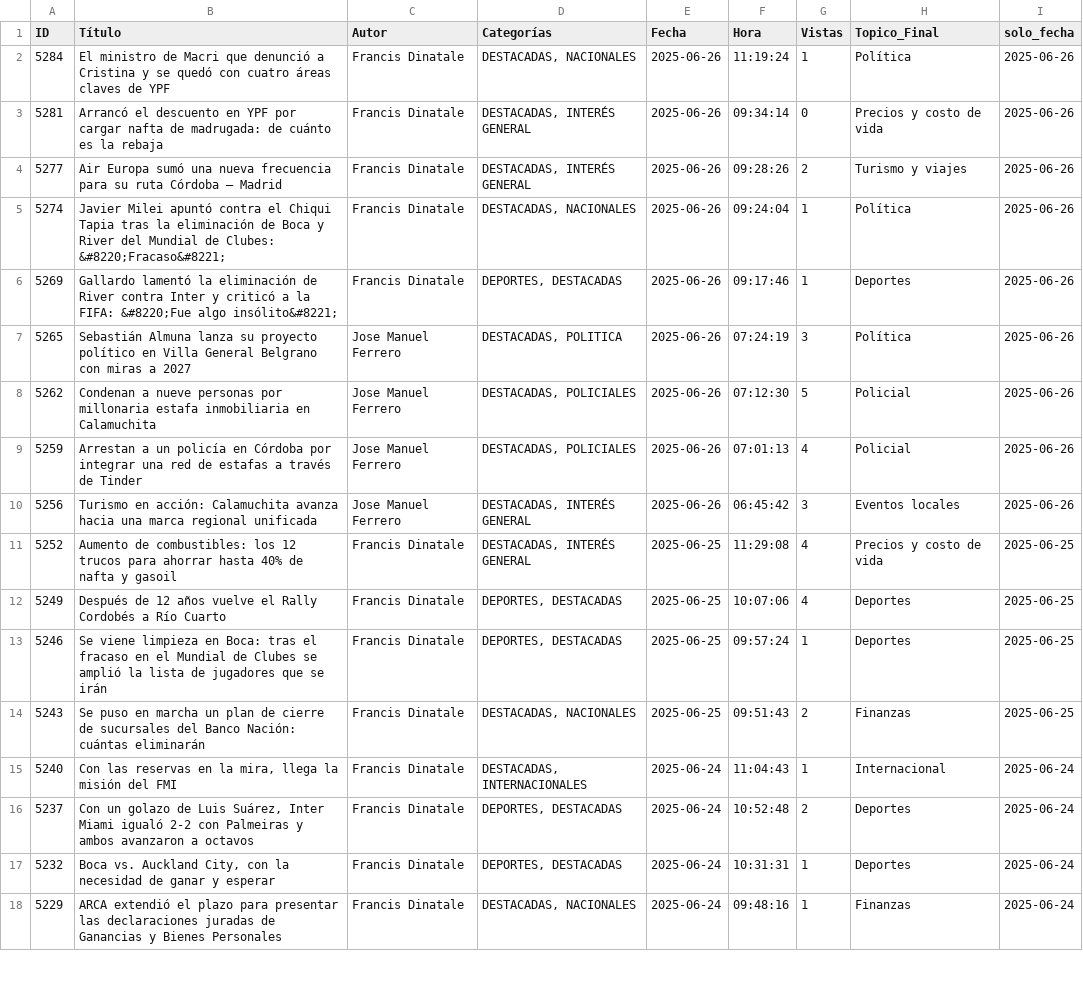
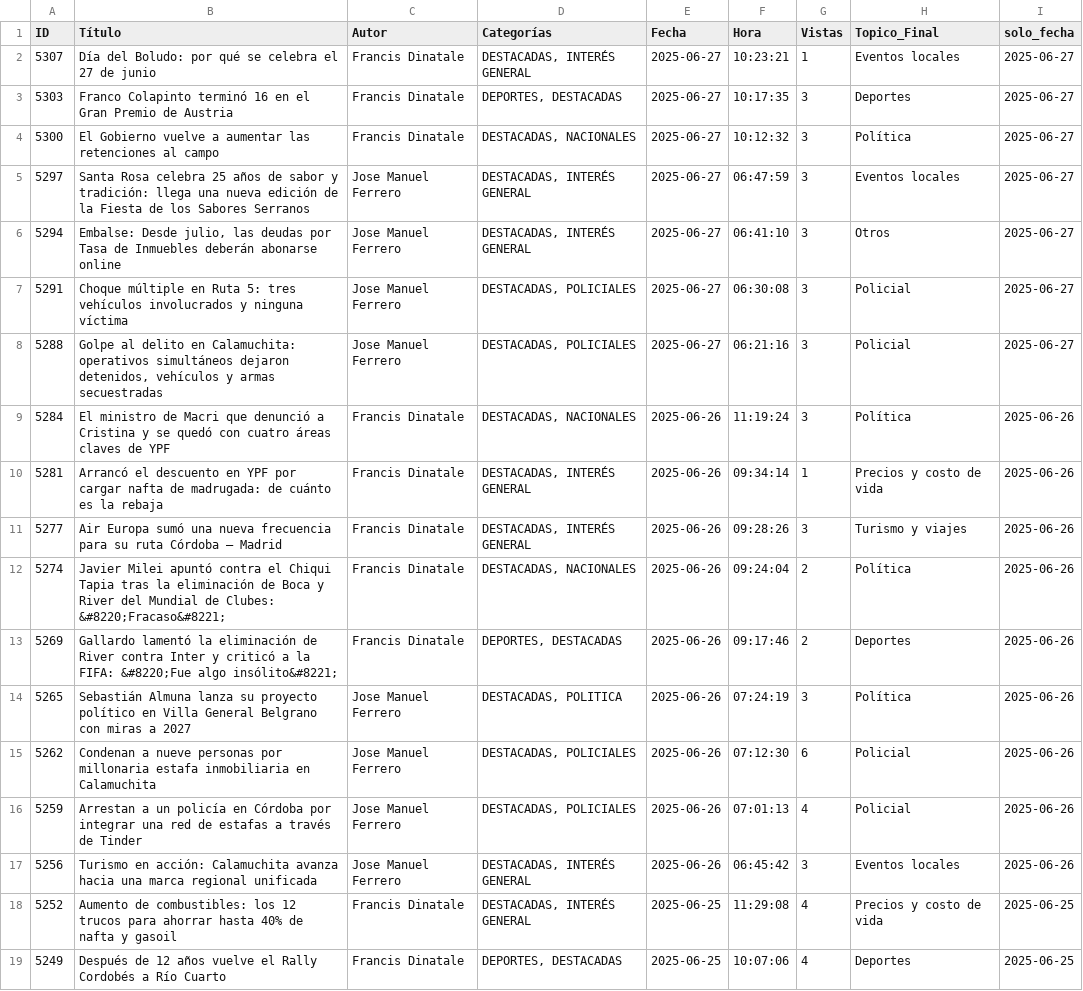
Before and after one commit to abcxx0/extractor, a CSV file: salida/2025-06-27-articulos.csv, drawn as a sheet; only a part is shown; the shorter side is filled out with more unchanged rows.

```diff
--- a/salida/2025-06-27-articulos.csv
+++ b/salida/2025-06-27-articulos.csv
@@ -1,9 +1,16 @@
 ID,Título,Autor,Categorías,Fecha,Hora,Vistas,Topico_Final,solo_fecha
-5284,El ministro de Macri que denunció a Cristina y se quedó con cuatro áreas claves de YPF,Francis Dinatale,"DESTACADAS, NACIONALES",2025-06-26,11:19:24,1,Política,2025-06-26
-5281,Arrancó el descuento en YPF por cargar nafta de madrugada: de cuánto es la rebaja,Francis Dinatale,"DESTACADAS, INTERÉS GENERAL",2025-06-26,09:34:14,0,Precios y costo de vida,2025-06-26
-5277,Air Europa sumó una nueva frecuencia para su ruta Córdoba – Madrid,Francis Dinatale,"DESTACADAS, INTERÉS GENERAL",2025-06-26,09:28:26,2,Turismo y viajes,2025-06-26
-5274,Javier Milei apuntó contra el Chiqui Tapia tras la eliminación de Boca y River del Mundial de Clubes: &#8220;Fracaso&#8221;,Francis Dinatale,"DESTACADAS, NACIONALES",2025-06-26,09:24:04,1,Política,2025-06-26
-5269,Gallardo lamentó la eliminación de River contra Inter y criticó a la FIFA: &#8220;Fue algo insólito&#8221;,Francis Dinatale,"DEPORTES, DESTACADAS",2025-06-26,09:17:46,1,Deportes,2025-06-26
+5307,Día del Boludo: por qué se celebra el 27 de junio,Francis Dinatale,"DESTACADAS, INTERÉS GENERAL",2025-06-27,10:23:21,1,Eventos locales,2025-06-27
+5303,Franco Colapinto terminó 16 en el Gran Premio de Austria ,Francis Dinatale,"DEPORTES, DESTACADAS",2025-06-27,10:17:35,3,Deportes,2025-06-27
+5300,El Gobierno vuelve a aumentar las retenciones al campo,Francis Dinatale,"DESTACADAS, NACIONALES",2025-06-27,10:12:32,3,Política,2025-06-27
+5297,Santa Rosa celebra 25 años de sabor y tradición: llega una nueva edición de la Fiesta de los Sabores Serranos,Jose Manuel Ferrero,"DESTACADAS, INTERÉS GENERAL",2025-06-27,06:47:59,3,Eventos locales,2025-06-27
+5294,"Embalse: Desde julio, las deudas por Tasa de Inmuebles deberán abonarse online",Jose Manuel Ferrero,"DESTACADAS, INTERÉS GENERAL",2025-06-27,06:41:10,3,Otros,2025-06-27
+5291,Choque múltiple en Ruta 5: tres vehículos involucrados y ninguna víctima,Jose Manuel Ferrero,"DESTACADAS, POLICIALES",2025-06-27,06:30:08,3,Policial,2025-06-27
+5288,"Golpe al delito en Calamuchita: operativos simultáneos dejaron detenidos, vehículos y armas secuestradas",Jose Manuel Ferrero,"DESTACADAS, POLICIALES",2025-06-27,06:21:16,3,Policial,2025-06-27
+5284,El ministro de Macri que denunció a Cristina y se quedó con cuatro áreas claves de YPF,Francis Dinatale,"DESTACADAS, NACIONALES",2025-06-26,11:19:24,3,Política,2025-06-26
+5281,Arrancó el descuento en YPF por cargar nafta de madrugada: de cuánto es la rebaja,Francis Dinatale,"DESTACADAS, INTERÉS GENERAL",2025-06-26,09:34:14,1,Precios y costo de vida,2025-06-26
+5277,Air Europa sumó una nueva frecuencia para su ruta Córdoba – Madrid,Francis Dinatale,"DESTACADAS, INTERÉS GENERAL",2025-06-26,09:28:26,3,Turismo y viajes,2025-06-26
+5274,Javier Milei apuntó contra el Chiqui Tapia tras la eliminación de Boca y River del Mundial de Clubes: &#8220;Fracaso&#8221;,Francis Dinatale,"DESTACADAS, NACIONALES",2025-06-26,09:24:04,2,Política,2025-06-26
+5269,Gallardo lamentó la eliminación de River contra Inter y criticó a la FIFA: &#8220;Fue algo insólito&#8221;,Francis Dinatale,"DEPORTES, DESTACADAS",2025-06-26,09:17:46,2,Deportes,2025-06-26
 5265,Sebastián Almuna lanza su proyecto político en Villa General Belgrano con miras a 2027,Jose Manuel Ferrero,"DESTACADAS, POLITICA",2025-06-26,07:24:19,3,Política,2025-06-26
-5262,Condenan a nueve personas por millonaria estafa inmobiliaria en Calamuchita,Jose Manuel Ferrero,"DESTACADAS, POLICIALES",2025-06-26,07:12:30,5,Policial,2025-06-26
+5262,Condenan a nueve personas por millonaria estafa inmobiliaria en Calamuchita,Jose Manuel Ferrero,"DESTACADAS, POLICIALES",2025-06-26,07:12:30,6,Policial,2025-06-26
 5259,Arrestan a un policía en Córdoba por integrar una red de estafas a través de Tinder,Jose Manuel Ferrero,"DESTACADAS, POLICIALES",2025-06-26,07:01:13,4,Policial,2025-06-26
```
Also changed, not shown: salida/historial.csv, 5 other files.
